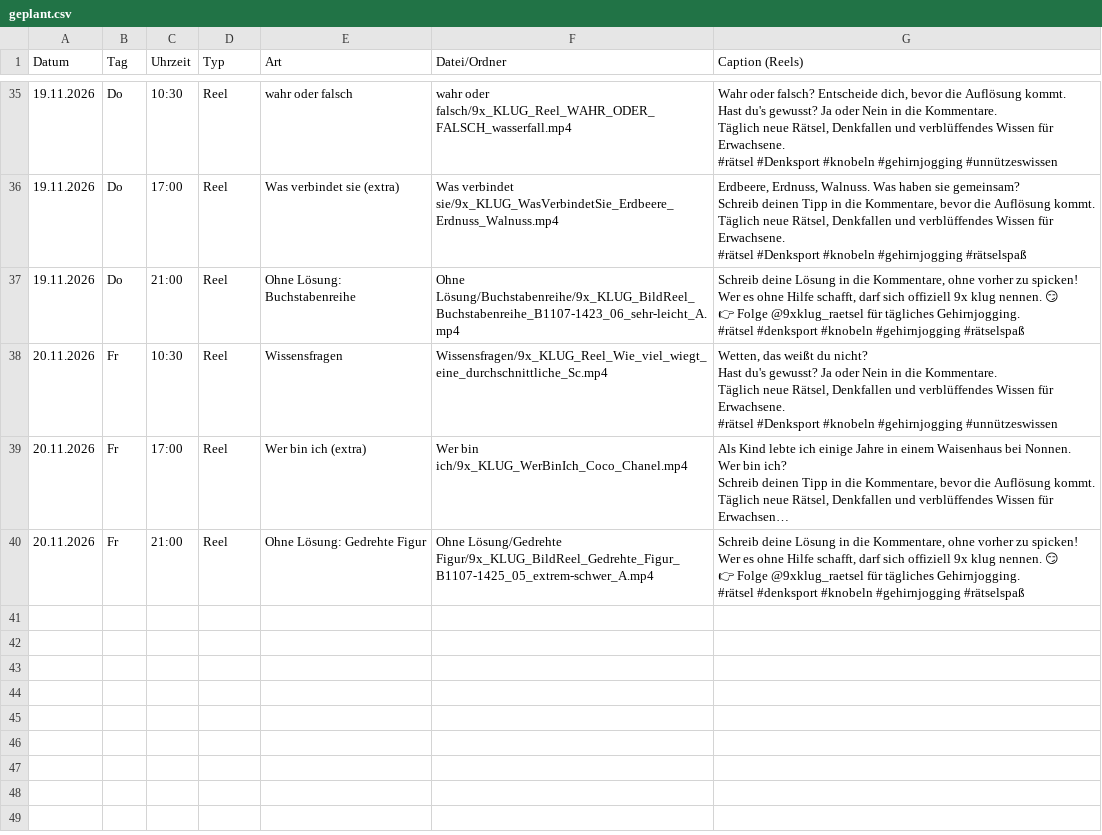
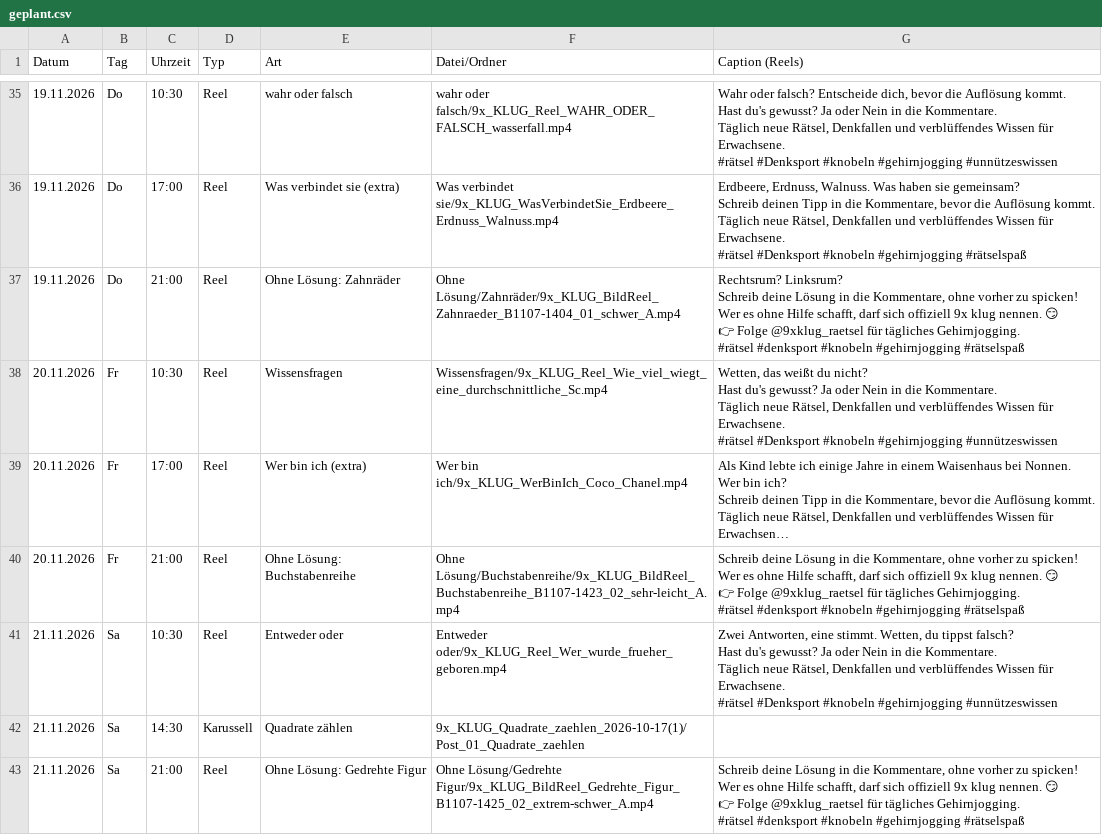
Before and after one commit to 9xKLUG/9xklug-autopost, a CSV file: status/geplant.csv, drawn as a sheet; only a part is shown, gaps mark what is left out; long unchanged cells end in …; ↵ is a line break in a cell; the diff covers the shown part only; the diff names each change by its address in the sheet, - before the commit and + after, or states it on an @@ line.

```diff
--- a/status/geplant.csv
+++ b/status/geplant.csv
-E37 (Art): Ohne Lösung: Buchstabenreihe
+E37 (Art): Ohne Lösung: Zahnräder
-F37 (Datei/Ordner): Ohne Lösung/Buchstabenreihe/9x_KLUG_BildReel_Buchstabenreihe_B1107-1423_06_sehr-leicht_A.mp4
+F37 (Datei/Ordner): Ohne Lösung/Zahnräder/9x_KLUG_BildReel_Zahnraeder_B1107-1404_01_schwer_A.mp4
-G37 (Caption (Reels)): Schreib deine…
+G37 (Caption (Reels)): Rechtsrum? Linksrum? ↵ Schreib deine…
-E40 (Art): Ohne Lösung: Gedrehte Figur
+E40 (Art): Ohne Lösung: Buchstabenreihe
-F40 (Datei/Ordner): Ohne Lösung/Gedrehte Figur/9x_KLUG_BildReel_Gedrehte_Figur_B1107-1425_05_extrem-schwer_A.mp4
+F40 (Datei/Ordner): Ohne Lösung/Buchstabenreihe/9x_KLUG_BildReel_Buchstabenreihe_B1107-1423_02_sehr-leicht_A.mp4
+row 41: 21.11.2026 | Sa | 10:30 | Reel | Entweder oder | Entweder oder/9x_KLUG_Reel_Wer_wurde_frueher_geboren.mp4 | Zwei Antworten, eine stimmt. Wetten, du tippst falsch? ↵ Hast du's gewusst? Ja oder Nein in die Kommentare. ↵ Täglich neue Rätsel, Denkfallen und verblüffendes Wissen für Erwachsene. ↵ #rätsel #Denksport #knobeln #gehirnjogging #unnützeswissen
+row 42: 21.11.2026 | Sa | 14:30 | Karussell | Quadrate zählen | 9x_KLUG_Quadrate_zaehlen_2026-10-17(1)/Post_01_Quadrate_zaehlen
+row 43: 21.11.2026 | Sa | 21:00 | Reel | Ohne Lösung: Gedrehte Figur | Ohne Lösung/Gedrehte Figur/9x_KLUG_BildReel_Gedrehte_Figur_B1107-1425_02_extrem-schwer_A.mp4 | Schreib deine Lösung in die Kommentare, ohne vorher zu spicken! ↵ Wer es ohne Hilfe schafft, darf sich offiziell 9x klug nennen. 😏 ↵ 👉 Folge @9xklug_raetsel für tägliches Gehirnjogging. ↵ #rätsel #denksport #knobeln #gehirnjogging #rätselspaß
```
Also changed, not shown: 25 edited cells elsewhere in this file, 1 other file.
